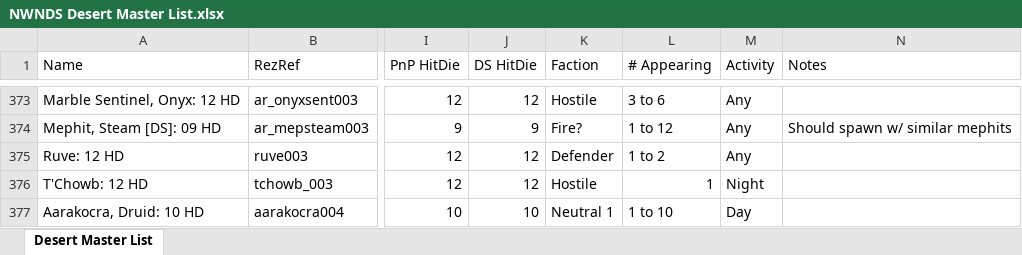
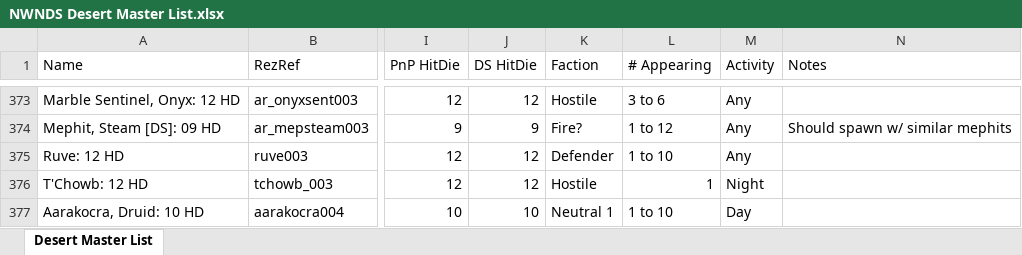
Before and after one commit to Jaysyn904/NWNDS, an Excel workbook: _notes_/Encounter Tables/NWNDS Desert Master List.xlsx, sheet Desert Master List, drawn as a sheet; only a part is shown, gaps mark what is left out; values as stored, in another font and other column widths than the file's, no cell formats; conditional formats not drawn; the diff names each change by its address in the sheet, - before the commit and + after, or states it on an @@ line.

Commit message:
Update NWNDS Desert Master List.xlsx

```diff
--- a/_notes_/Encounter Tables/NWNDS Desert Master List.xlsx (sheet Desert Master List)
+++ b/_notes_/Encounter Tables/NWNDS Desert Master List.xlsx (sheet Desert Master List)
-L375 (# Appearing): 1 to 2
+L375 (# Appearing): 1 to 10
```
Also changed, not shown: cell formats.
